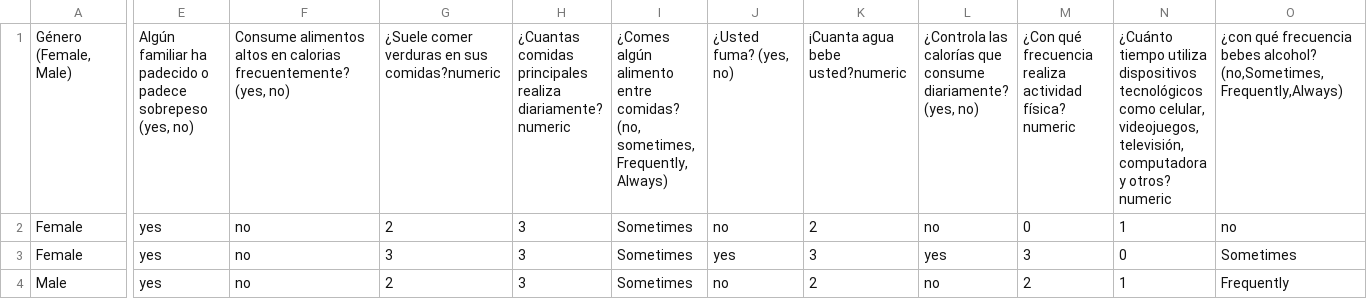
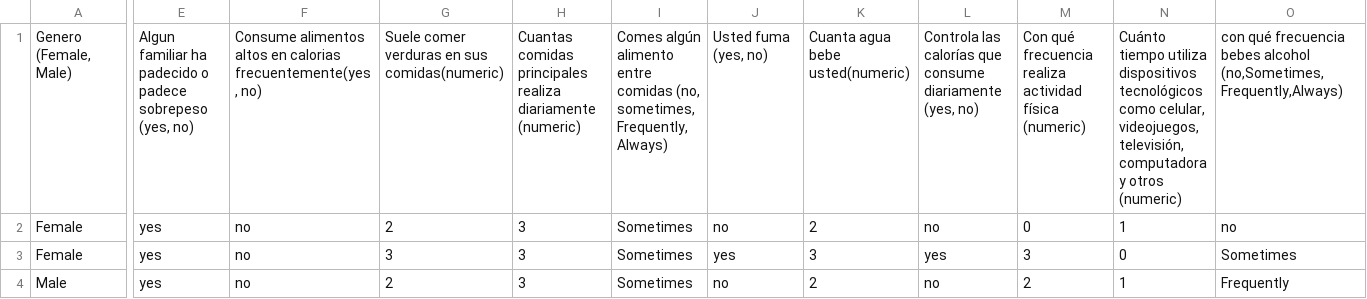
Before and after one commit to Abotachem/Obesidad, a CSV file: ObesityDataSet_raw_and_data_sinthetic (1).csv, drawn as a sheet; only a part is shown, gaps mark what is left out; the diff covers the shown part only; the diff names each change by its address in the sheet, - before the commit and + after, or states it on an @@ line.

Commit message:
Update ObesityDataSet_raw_and_data_sinthetic (1).csv

```diff
--- a/ObesityDataSet_raw_and_data_sinthetic (1).csv
+++ b/ObesityDataSet_raw_and_data_sinthetic (1).csv
-A1: Género (Female, Male)
+A1: Genero (Female, Male)
-E1: Algún familiar ha…
+E1: Algun familiar ha…
-F1: …en calorias frecuentemente?(yes, no)
+F1: …en calorias frecuentemente(yes, no)
-G1: ¿Suele comer verduras en sus comidas?numeric
+G1: Suele comer verduras en sus comidas(numeric)
-H1: ¿Cuantas comidas principales realiza diariamente? numeric
+H1: Cuantas comidas principales realiza diariamente (numeric)
-I1: ¿Comes algún alimento entre comidas? (no, sometimes,…
+I1: Comes algún alimento entre comidas (no, sometimes,…
-J1: ¿Usted fuma? (yes, no)
+J1: Usted fuma (yes, no)
-K1: ¡Cuanta agua bebe usted?numeric
+K1: Cuanta agua bebe usted(numeric)
-L1: ¿Controla las calorías que consume diariamente? (yes, no)
+L1: Controla las calorías que consume diariamente (yes, no)
-M1: ¿Con qué frecuencia realiza actividad física? numeric
+M1: Con qué frecuencia realiza actividad física (numeric)
-N1: ¿Cuánto tiempo utiliza dispositivos tecnológicos como celular, videojuegos, televisión, computadora y otros? numeric
+N1: Cuánto tiempo utiliza dispositivos tecnológicos como celular, videojuegos, televisión, computadora y otros (numeric)
-O1: ¿con qué frecuencia bebes alcohol? (no,Sometimes,Frequently,Always)
+O1: con qué frecuencia bebes alcohol (no,Sometimes,Frequently,Always)
```
Also changed, not shown: 1 edited cell elsewhere in this file.
